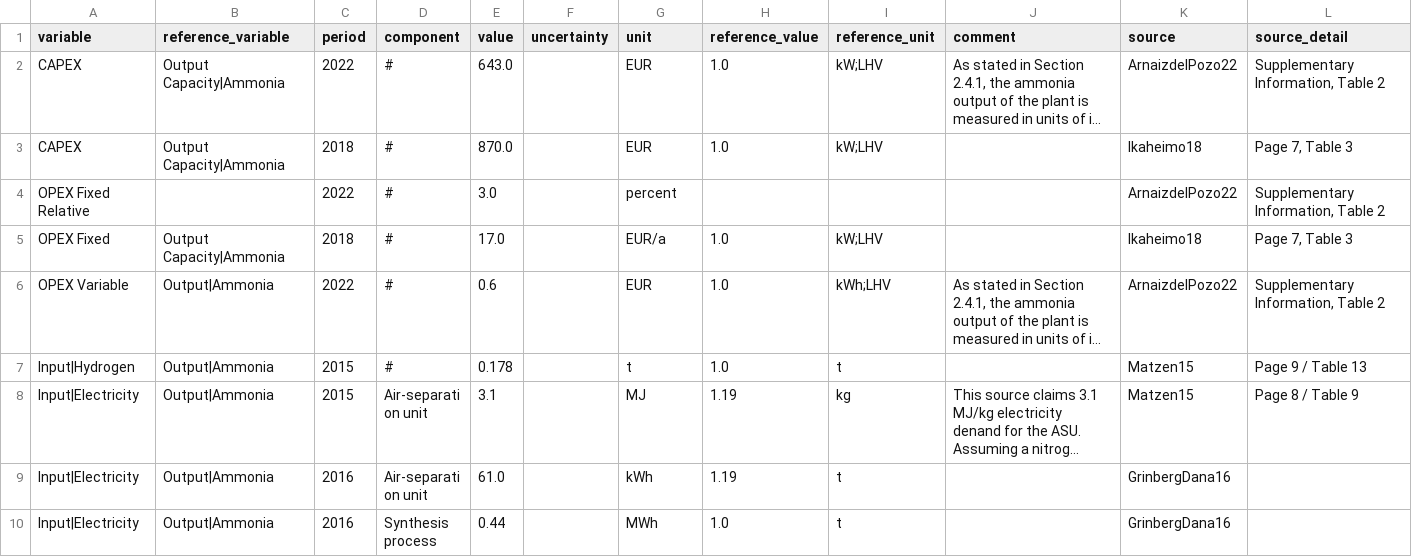
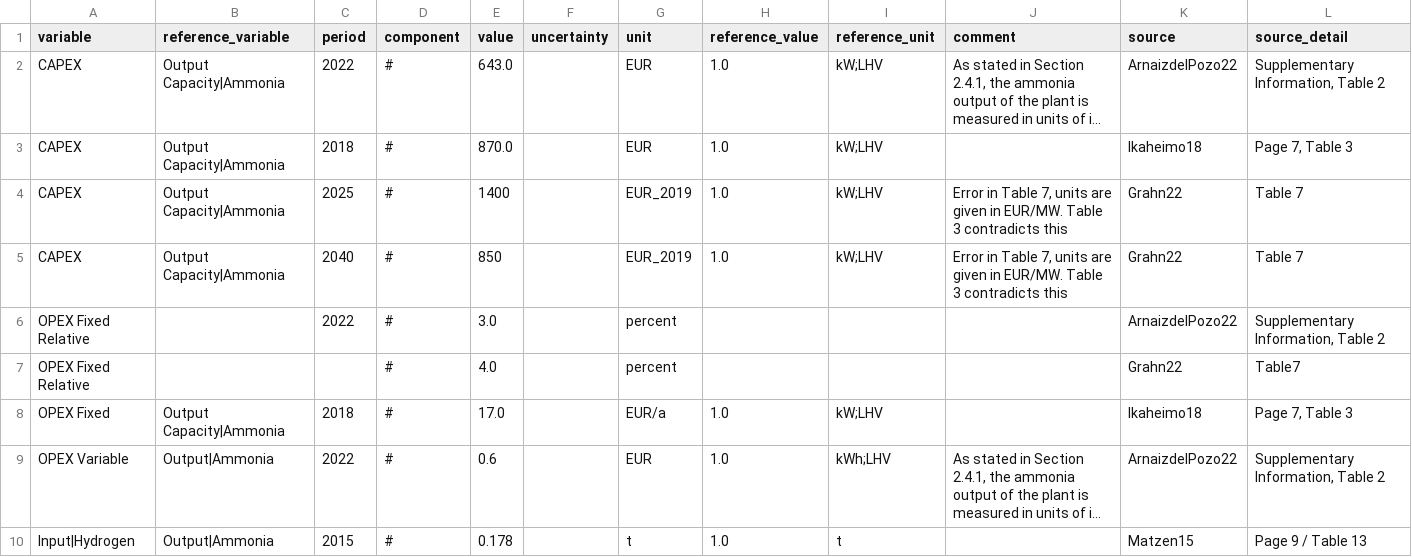
Before and after one commit to PhilippVerpoort/posted, a CSV file: inst/extdata/database/tedfs/Tech/Haber-Bosch with ASU.csv, drawn as a sheet; only a part is shown; the shorter side is filled out with more unchanged rows; long unchanged cells end in …; the diff covers the shown part only; the diff names each change by its address in the sheet, - before the commit and + after, or states it on an @@ line.

```diff
--- a/inst/extdata/database/tedfs/Tech/Haber-Bosch with ASU.csv
+++ b/inst/extdata/database/tedfs/Tech/Haber-Bosch with ASU.csv
+row 4: CAPEX | Output Capacity|Ammonia | 2025 | # | 1400 |  | EUR_2019 | 1.0 | kW;LHV | Error in Table 7, units are given in EUR/MW. Table 3 contradicts this | Grahn22 | Table 7
+row 5: CAPEX | Output Capacity|Ammonia | 2040 | # | 850 |  | EUR_2019 | 1.0 | kW;LHV | Error in Table 7, units are given in EUR/MW. Table 3 contradicts this | Grahn22 | Table 7
+row 7: OPEX Fixed Relative |  |  | # | 4.0 |  | percent |  |  |  | Grahn22 | Table7
```
Also changed, not shown: 5 added rows elsewhere in this file, inst/extdata/database/flow_types.csv, inst/extdata/database/tech_types.csv, 10 other files.
